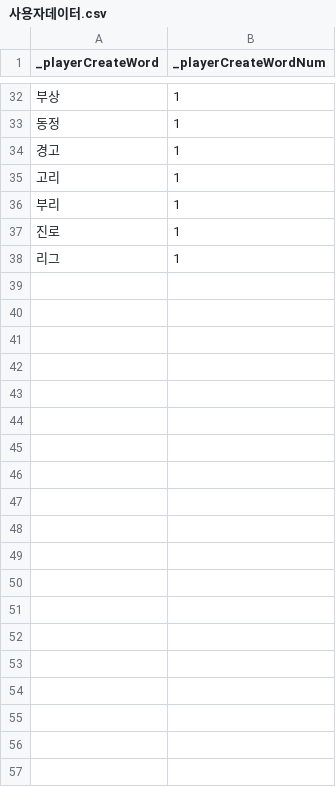
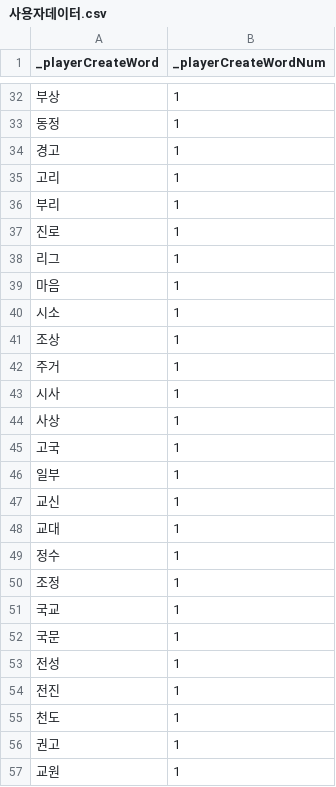
Before and after one commit to RAVNUS-INC/crossejong, a CSV file: Test1/Assets/Scripts/CSV/사용자데이터.csv, drawn as a sheet; only a part is shown, gaps mark what is left out; the diff covers the shown part only.

```diff
--- a/Test1/Assets/Scripts/CSV/사용자데이터.csv
+++ b/Test1/Assets/Scripts/CSV/사용자데이터.csv
@@ -38 +38,20 @@
 리그,1
+마음,1
+시소,1
+조상,1
+주거,1
+시사,1
+사상,1
+고국,1
+일부,1
+교신,1
+교대,1
+정수,1
+조정,1
+국교,1
+국문,1
+전성,1
+전진,1
+천도,1
+권고,1
+교원,1
```
Also changed, not shown: 25 added rows and 2 edited cells elsewhere in this file, 20 other files.
